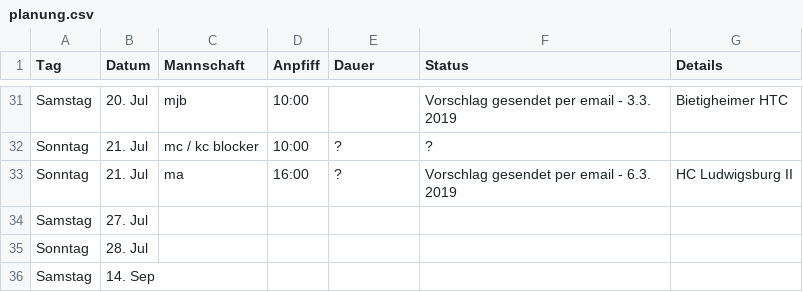
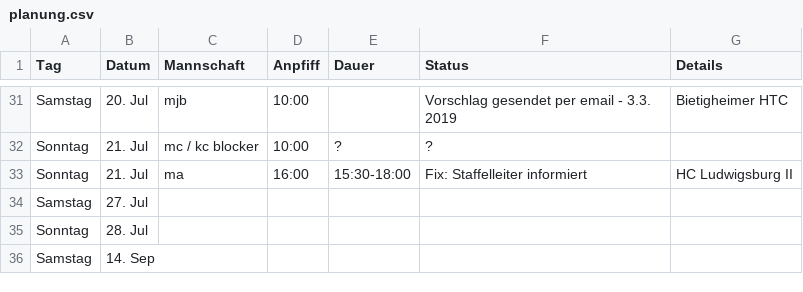
Before and after one commit to feldsaison/ka_feldsaison_2019, a CSV file: planung.csv, drawn as a sheet; only a part is shown, gaps mark what is left out.

Commit message:
Update planung.csv

```diff
--- a/planung.csv
+++ b/planung.csv
@@ -32,3 +32,3 @@ Samstag,20. Jul, mjb ,10:00, ,Vorschlag gesendet per email - 3.3. 2019, Bietighe
 Sonntag,21. Jul,mc / kc blocker,10:00,?,?,
-Sonntag,21. Jul,ma,16:00,?,Vorschlag gesendet per email - 6.3. 2019,HC Ludwigsburg II				
+Sonntag,21. Jul,ma,16:00,15:30-18:00,Fix: Staffelleiter informiert,HC Ludwigsburg II				
 Samstag,27. Jul, , , , ,
```
